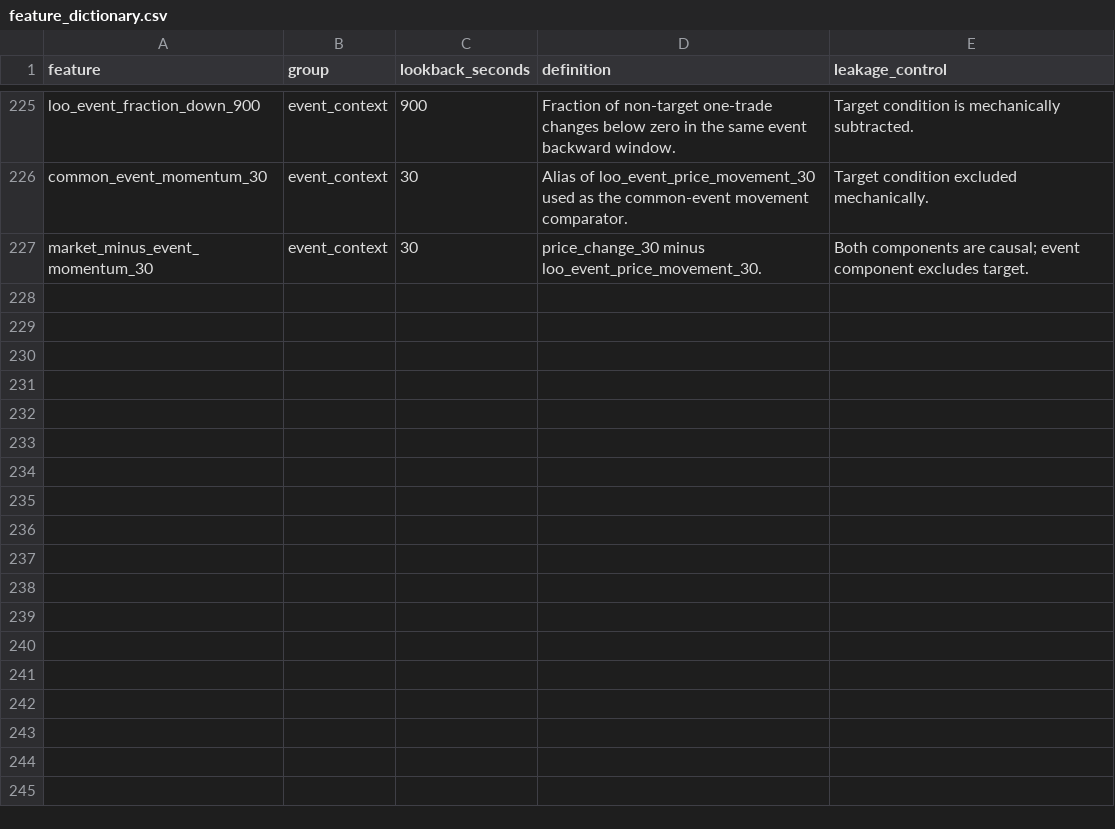
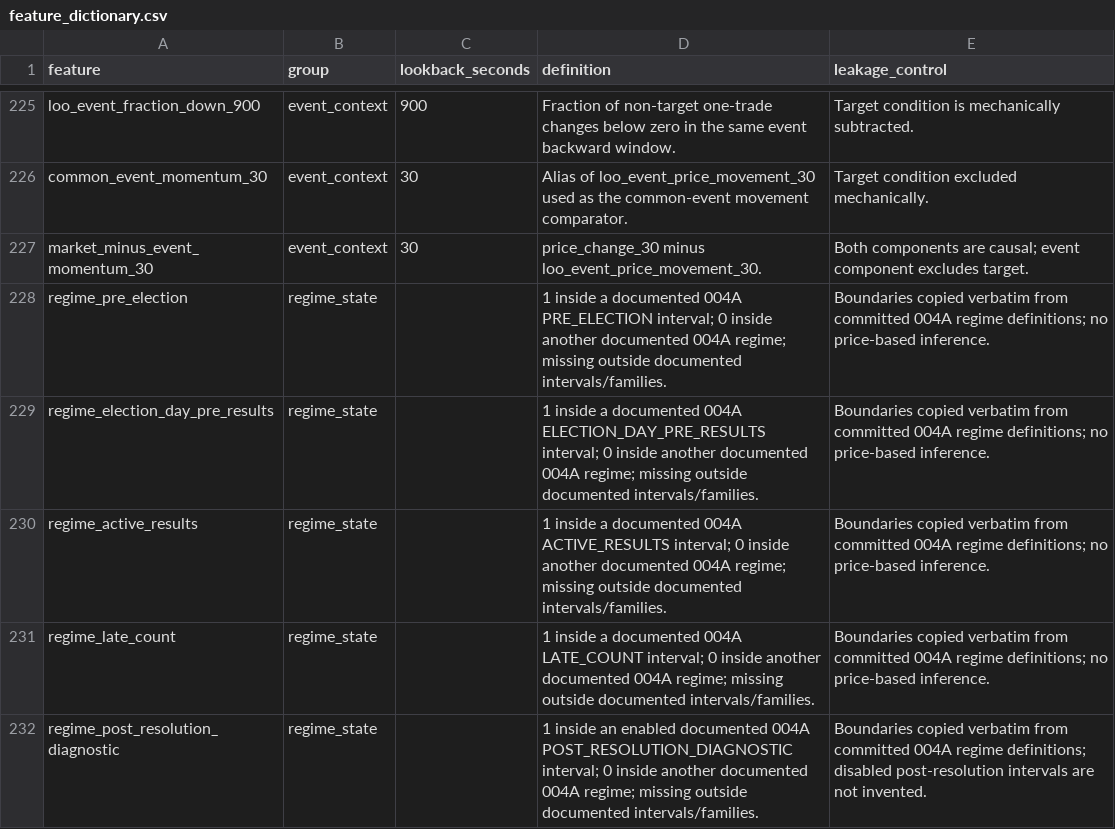
Before and after one commit to DanielCWeng/predictions-cup, a CSV file: data/experiments/experiment_005b/feature_dictionary.csv, drawn as a sheet; only a part is shown, gaps mark what is left out; the diff names each change by its address in the sheet, - before the commit and + after, or states it on an @@ line.

Commit message:
EXPERIMENT-005B add documented regime feature definitions

```diff
--- a/data/experiments/experiment_005b/feature_dictionary.csv
+++ b/data/experiments/experiment_005b/feature_dictionary.csv
+row 228: regime_pre_election | regime_state |  | 1 inside a documented 004A PRE_ELECTION interval; 0 inside another documented 004A regime; missing outside documented intervals/families. | Boundaries copied verbatim from committed 004A regime definitions; no price-based inference.
+row 229: regime_election_day_pre_results | regime_state |  | 1 inside a documented 004A ELECTION_DAY_PRE_RESULTS interval; 0 inside another documented 004A regime; missing outside documented intervals/families. | Boundaries copied verbatim from committed 004A regime definitions; no price-based inference.
+row 230: regime_active_results | regime_state |  | 1 inside a documented 004A ACTIVE_RESULTS interval; 0 inside another documented 004A regime; missing outside documented intervals/families. | Boundaries copied verbatim from committed 004A regime definitions; no price-based inference.
+row 231: regime_late_count | regime_state |  | 1 inside a documented 004A LATE_COUNT interval; 0 inside another documented 004A regime; missing outside documented intervals/families. | Boundaries copied verbatim from committed 004A regime definitions; no price-based inference.
+row 232: regime_post_resolution_diagnostic | regime_state |  | 1 inside an enabled documented 004A POST_RESOLUTION_DIAGNOSTIC interval; 0 inside another documented 004A regime; missing outside documented intervals/families. | Boundaries copied verbatim from committed 004A regime definitions; disabled post-resolution intervals are not invented.
```
